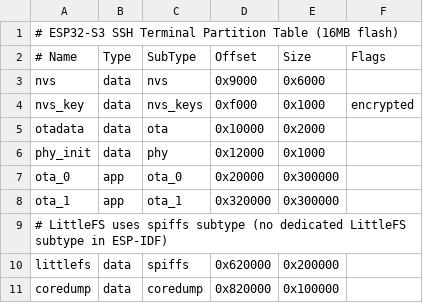
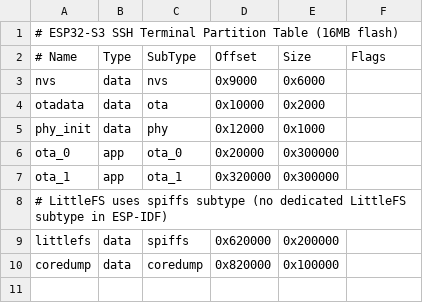
Before and after one commit to Devin-Cooper/RLCD, a CSV file: esp32_rendering/partitions.csv, drawn as a sheet.

Commit message:
build: remove unused nvs_key partition (NVS encryption deferred)
The nvs_key partition was reserved for encrypted NVS credentials, but
CONFIG_NVS_ENCRYPTION has been commented out (no eFuse provisioning
strategy yet). Remove the dead reservation; OTA/LittleFS/coredump
offsets unchanged.

Next on-device flash MUST be idf.py erase-flash flash because the
partition table hash changed.

```diff
--- a/esp32_rendering/partitions.csv
+++ b/esp32_rendering/partitions.csv
@@ -3,3 +3,2 @@
 nvs,         data,  nvs,     0x9000,   0x6000,
-nvs_key,     data,  nvs_keys,0xf000,   0x1000,   encrypted
 otadata,     data,  ota,     0x10000,  0x2000,
```
